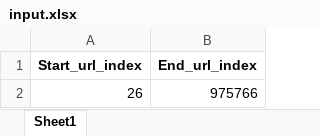
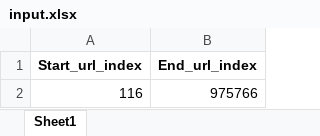
Before and after one commit to Aamirofficiall/SeleniumScrapper-Automater, an Excel workbook: input.xlsx, sheet Sheet1, drawn as a sheet; values as stored, in another font and other column widths than the file's, no borders; the diff names each change by its address in the sheet, - before the commit and + after, or states it on an @@ line.

```diff
--- a/input.xlsx (sheet Sheet1)
+++ b/input.xlsx (sheet Sheet1)
-A2 (Start_url_index): 26
+A2 (Start_url_index): 116
```
Also changed, not shown: 5 other files.
